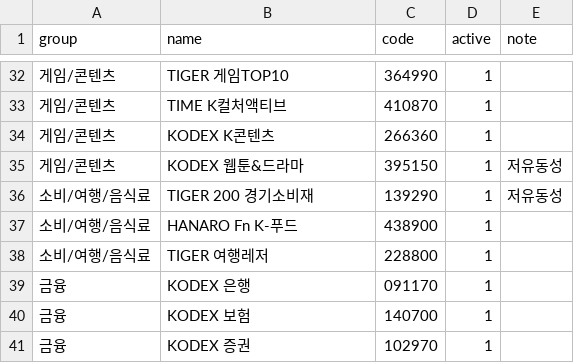
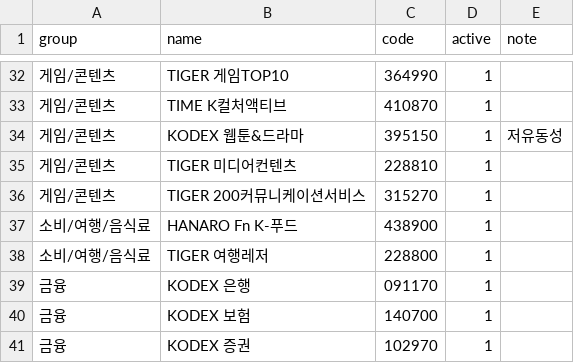
Before and after one commit to gschoie/GS-DB2, a CSV file: etf_signal/etf_universe.csv, drawn as a sheet; only a part is shown, gaps mark what is left out; removed rows and columns are numbered as before the commit, all else as after; the diff names each change by its address in the sheet, - before the commit and + after, or states it on an @@ line.

```diff
--- a/etf_signal/etf_universe.csv
+++ b/etf_signal/etf_universe.csv
-row 34: 게임/콘텐츠 | KODEX K콘텐츠 | 266360 | 1
-row 36: 소비/여행/음식료 | TIGER 200 경기소비재 | 139290 | 1 | 저유동성
+row 35: 게임/콘텐츠 | TIGER 미디어컨텐츠 | 228810 | 1
+row 36: 게임/콘텐츠 | TIGER 200커뮤니케이션서비스 | 315270 | 1
```
